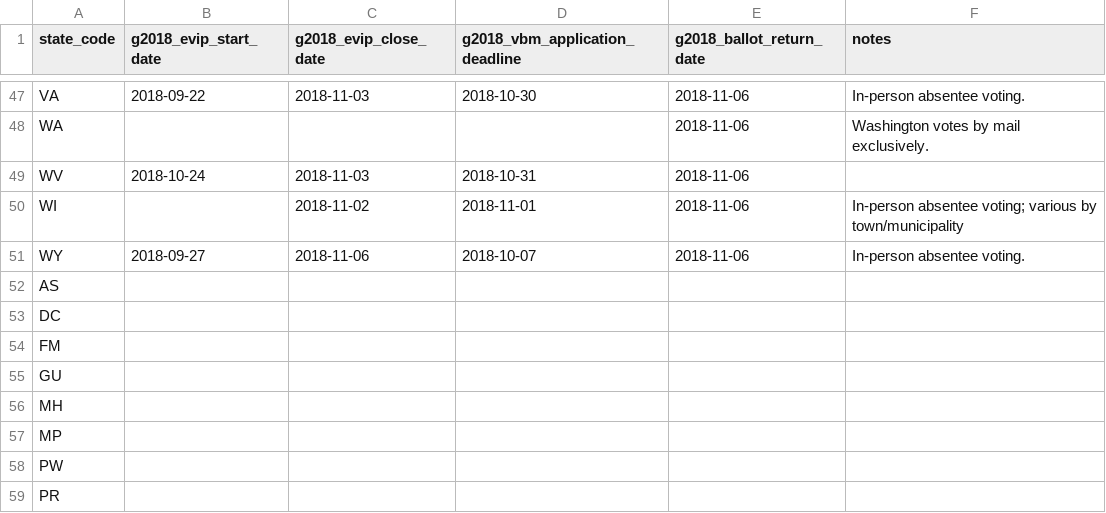
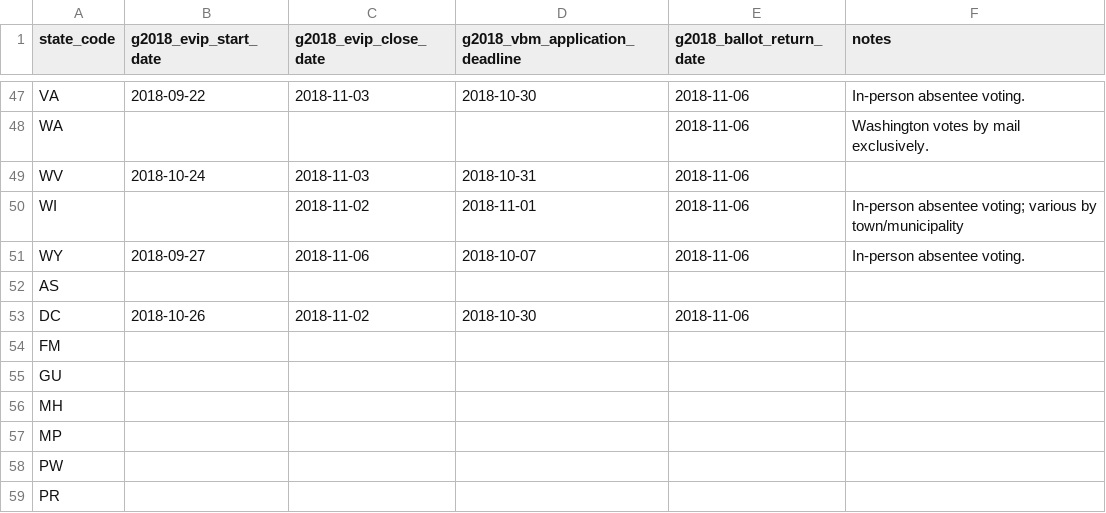
Before and after one commit to democrats/data, a CSV file: 2018/g2018_ev.csv, drawn as a sheet; only a part is shown, gaps mark what is left out.

Commit message:
added DC early voting dates (#21)

```diff
--- a/2018/g2018_ev.csv
+++ b/2018/g2018_ev.csv
@@ -52,3 +52,3 @@ WY,2018-09-27,2018-11-06,2018-10-07,2018-11-06,In-person absentee voting.
 AS,,,,,
-DC,,,,,
+DC,2018-10-26,2018-11-02,2018-10-30,2018-11-06,
 FM,,,,,
```
